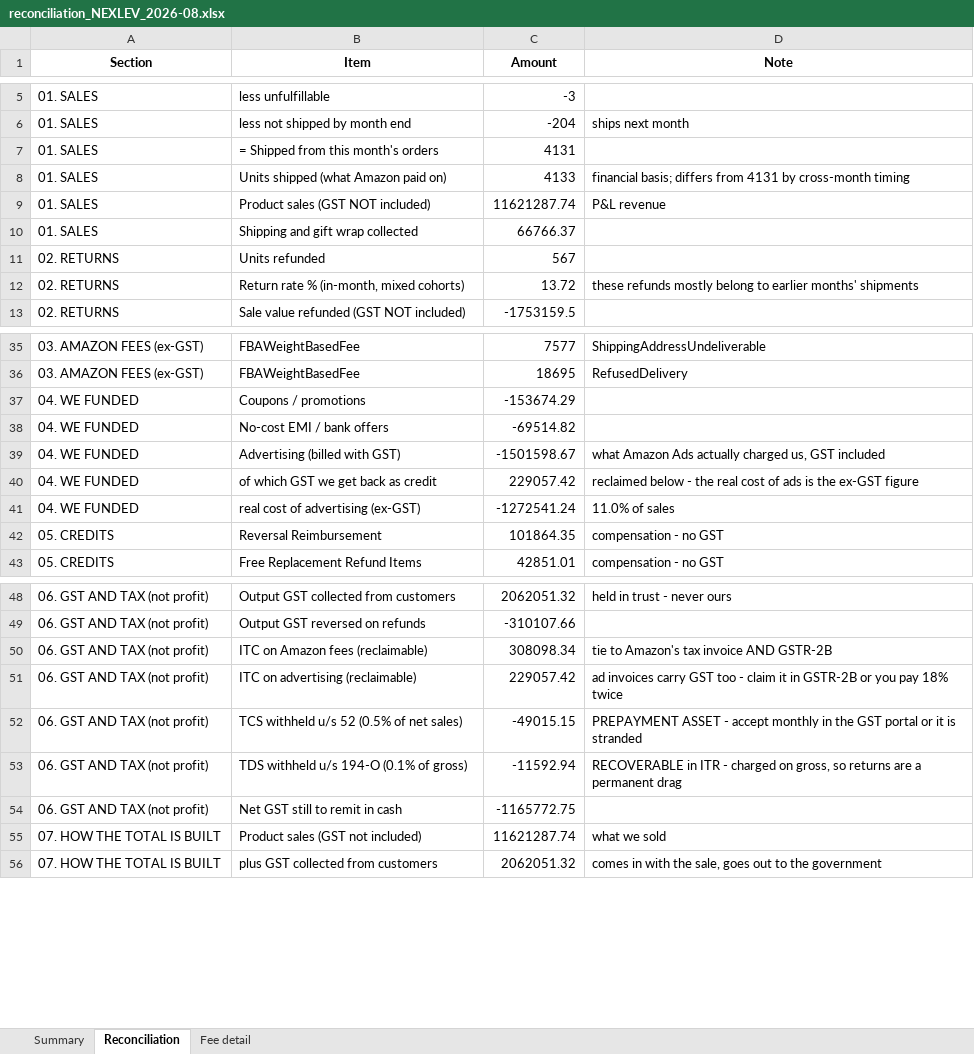
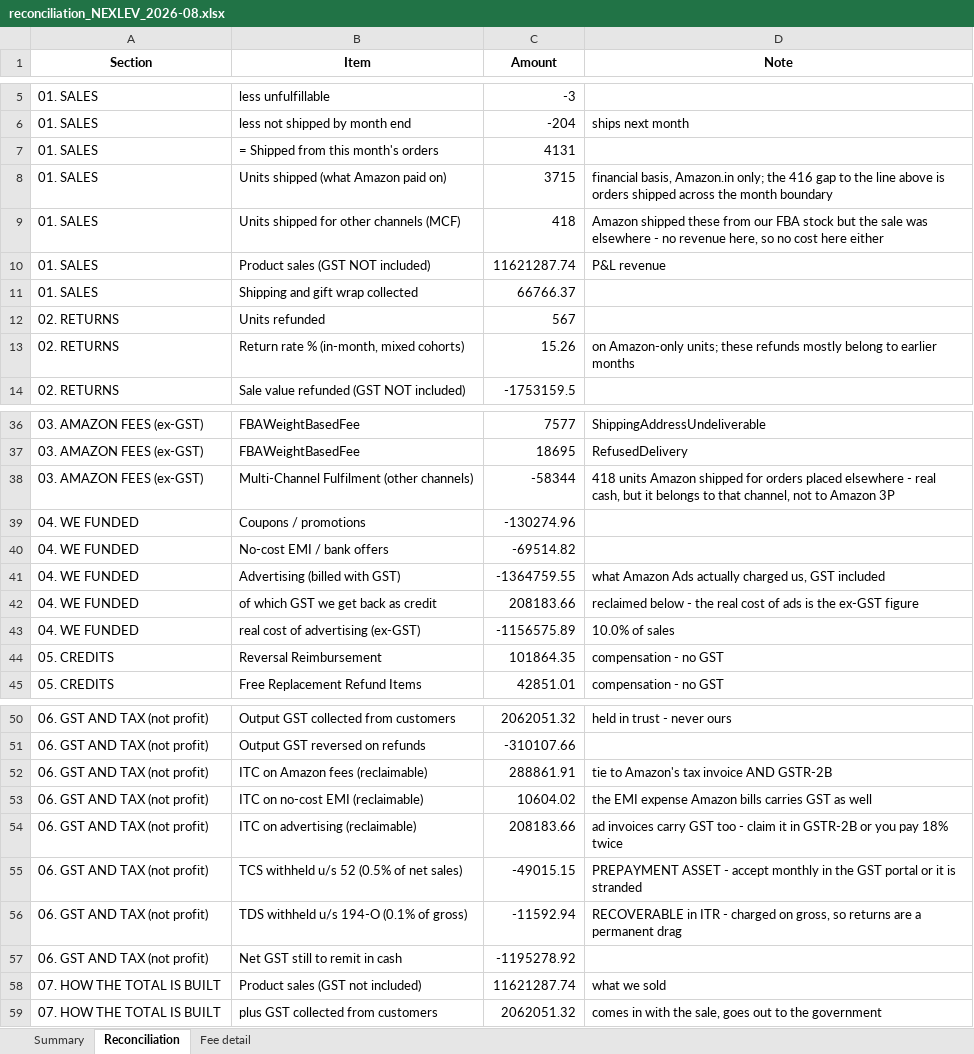
Before and after one commit to nitesh-lang/weekly-dashboard-fastapi, an Excel workbook: data/processed/reconciliation_NEXLEV_2026-08.xlsx, sheet Reconciliation, drawn as a sheet; only a part is shown, gaps mark what is left out; values as stored, in another font and other column widths than the file's, no borders; formulas without a stored value are shown as written; addresses are those after the commit; the diff covers the shown part only; the diff names each change by its address in the sheet, - before the commit and + after, or states it on an @@ line.

```diff
--- a/data/processed/reconciliation_NEXLEV_2026-08.xlsx (sheet Reconciliation)
+++ b/data/processed/reconciliation_NEXLEV_2026-08.xlsx (sheet Reconciliation)
-C8 (Amount): 4133
+C8 (Amount): 3715
-D8 (Note): financial basis; differs from 4131 by cross-month timing
+D8 (Note): financial basis, Amazon.in only; the 416 gap to the line above is orders shipped across the month boundary
+row 9: 01. SALES | Units shipped for other channels (MCF) | 418 | Amazon shipped these from our FBA stock but the sale was elsewhere - no revenue here, so no cost here either
-C13 (Amount): 13.72
+C13 (Amount): 15.26
-D13 (Note): these refunds mostly belong to earlier months' shipments
+D13 (Note): on Amazon-only units; these refunds mostly belong to earlier months
+row 38: 03. AMAZON FEES (ex-GST) | Multi-Channel Fulfilment (other channels) | -58344 | 418 units Amazon shipped for orders placed elsewhere - real cash, but it belongs to that channel, not to Amazon 3P
-C39 (Amount): -153674.29
+C39 (Amount): -130274.96
-C41 (Amount): -1501598.67
+C41 (Amount): -1364759.55
-C42 (Amount): 229057.42
+C42 (Amount): 208183.66
-C43 (Amount): -1272541.24
+C43 (Amount): -1156575.89
-D43 (Note): 11.0% of sales
+D43 (Note): 10.0% of sales
-C52 (Amount): 308098.34
+C52 (Amount): 288861.91
+row 53: 06. GST AND TAX (not profit) | ITC on no-cost EMI (reclaimable) | 10604.02 | the EMI expense Amazon bills carries GST as well
-C54 (Amount): 229057.42
+C54 (Amount): 208183.66
-C57 (Amount): -1165772.75
+C57 (Amount): -1195278.92
```
Also changed, not shown: 2 added rows and 19 edited cells elsewhere in this sheet, sheet Summary, sheet Fee detail, 5 other files.
